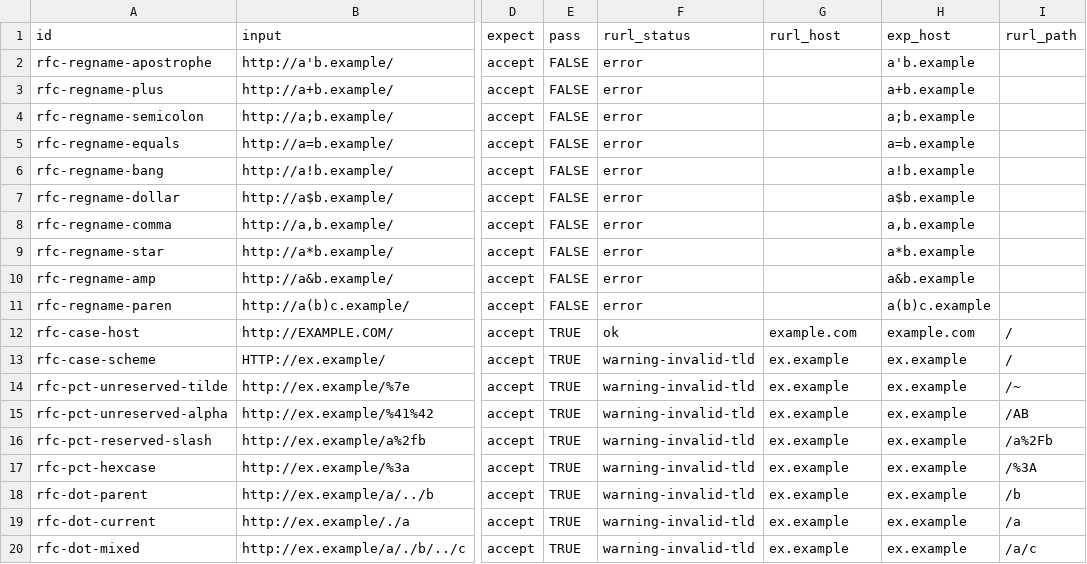
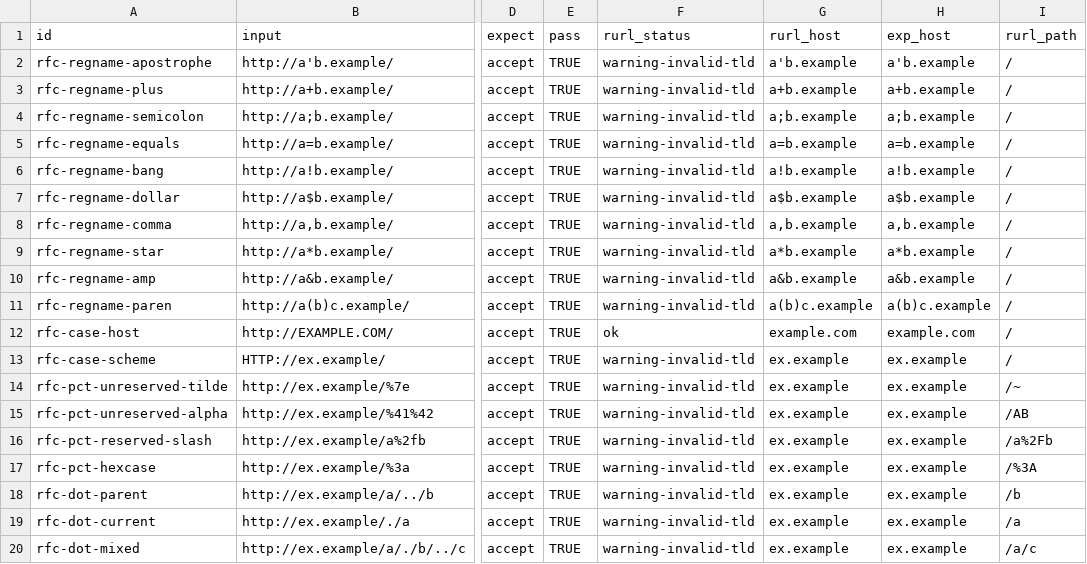
Before and after one commit to bart-turczynski/rurl, a CSV file: analysis/parity/rfc-probes-scored.csv, drawn as a sheet; only a part is shown, gaps mark what is left out; the diff names each change by its address in the sheet, - before the commit and + after, or states it on an @@ line.

```diff
--- a/analysis/parity/rfc-probes-scored.csv
+++ b/analysis/parity/rfc-probes-scored.csv
-E2:E11 (pass): FALSE
+E2:E11 (pass): TRUE
-F2:F11 (rurl_status): error
+F2:F11 (rurl_status): warning-invalid-tld
-G2 (rurl_host): (empty)
+G2 (rurl_host): a'b.example
-I2:I11 (rurl_path): (empty)
+I2:I11 (rurl_path): /
-G3 (rurl_host): (empty)
+G3 (rurl_host): a+b.example
-G4 (rurl_host): (empty)
+G4 (rurl_host): a;b.example
-G5 (rurl_host): (empty)
+G5 (rurl_host): a=b.example
-G6 (rurl_host): (empty)
+G6 (rurl_host): a!b.example
-G7 (rurl_host): (empty)
+G7 (rurl_host): a$b.example
-G8 (rurl_host): (empty)
+G8 (rurl_host): a,b.example
-G9 (rurl_host): (empty)
+G9 (rurl_host): a*b.example
-G10 (rurl_host): (empty)
+G10 (rurl_host): a&b.example
-G11 (rurl_host): (empty)
+G11 (rurl_host): a(b)c.example
```
Also changed, not shown: analysis/parity/whatwg-success-scored.csv, 33 other files.
